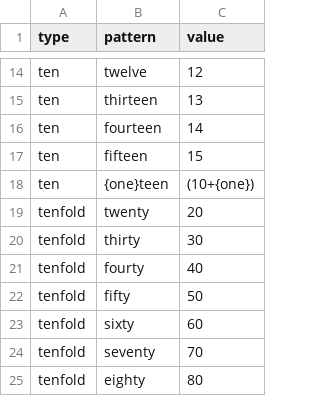
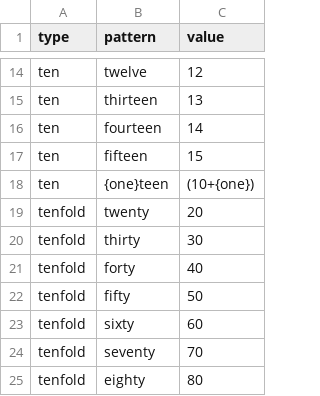
Before and after one commit to UUDigitalHumanitieslab/historic-hebrew-dates, a CSV file: historic_hebrew_dates/patterns/english_numerals.csv, drawn as a sheet; only a part is shown, gaps mark what is left out.

Commit message:
Explanation and typo

```diff
--- a/historic_hebrew_dates/patterns/english_numerals.csv
+++ b/historic_hebrew_dates/patterns/english_numerals.csv
@@ -20,3 +20,3 @@ tenfold,twenty,20
 tenfold,thirty,30
-tenfold,fourty,40
+tenfold,forty,40
 tenfold,fifty,50
```
Also changed, not shown: 2 other files.
